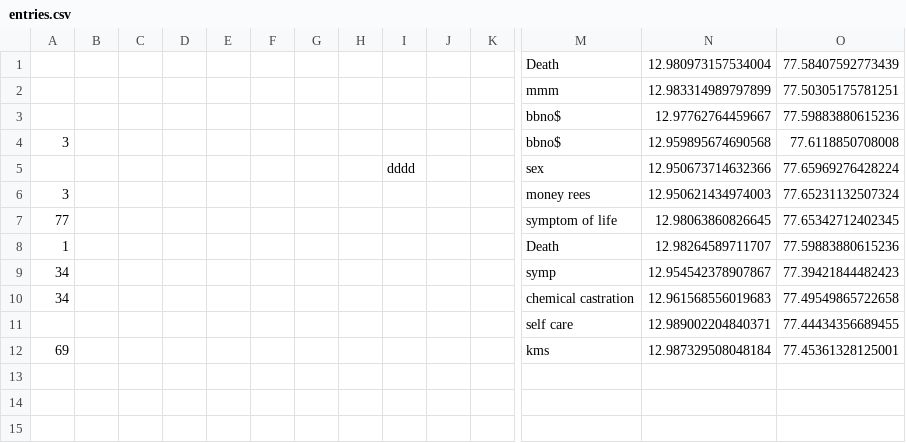
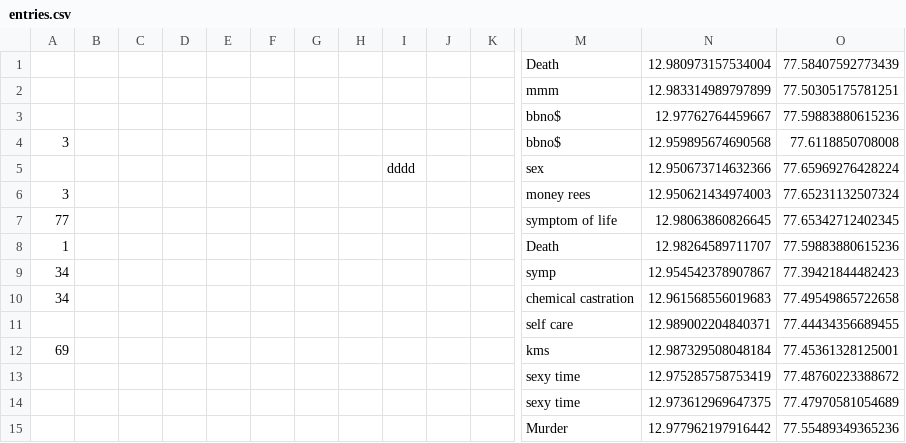
Before and after one commit to Varun-2538/Shadow, a CSV file: heatmap-backend/dataset/entries.csv, drawn as a sheet; only a part is shown, gaps mark what is left out; rows hold the shown columns only; the diff names each change by its address in the sheet, - before the commit and + after, or states it on an @@ line.

Commit message:
edited data entry

```diff
--- a/heatmap-backend/dataset/entries.csv
+++ b/heatmap-backend/dataset/entries.csv
+row 13:  |  |  |  |  |  |  |  |  |  |  | sexy time | 12.975285758753419 | 77.48760223388672
+row 14:  |  |  |  |  |  |  |  |  |  |  | sexy time | 12.973612969647375 | 77.47970581054689
+row 15:  |  |  |  |  |  |  |  |  |  |  | Murder | 12.977962197916442 | 77.55489349365236
```
Also changed, not shown: 1 other file.
